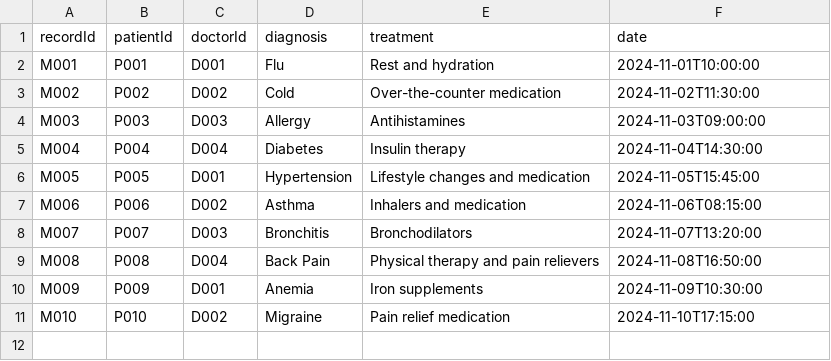
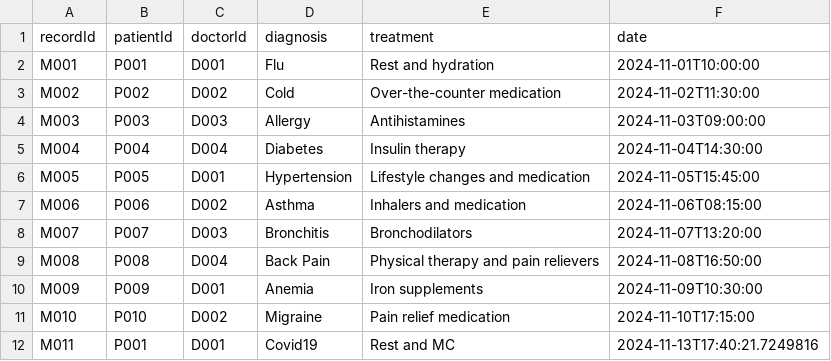
Before and after one commit to maxwellau2/OOP-Project-V2, a CSV file: src/Data/MedicalRecords_List.csv, drawn as a sheet; the diff names each change by its address in the sheet, - before the commit and + after, or states it on an @@ line.

```diff
--- a/src/Data/MedicalRecords_List.csv
+++ b/src/Data/MedicalRecords_List.csv
+row 12: M011 | P001 | D001 | Covid19 | Rest and MC | 2024-11-13T17:40:21.7249816
```
Also changed, not shown: src/Data/Patient_List.csv, 16 other files.
